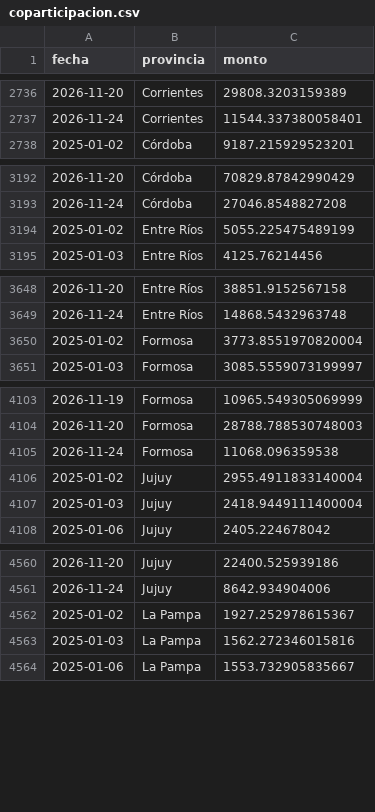
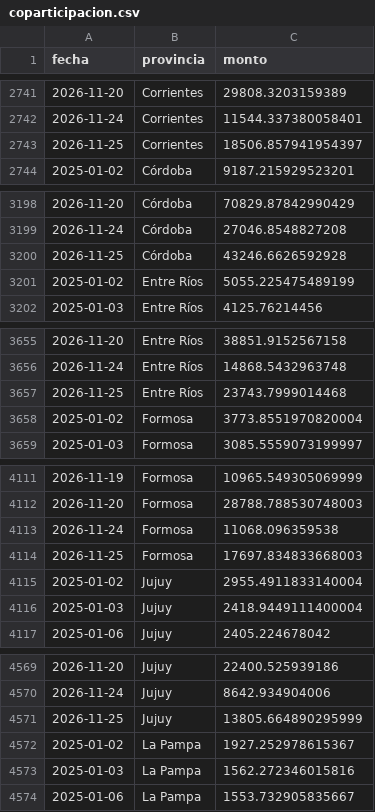
Before and after one commit to jazminvargas820/coparticipacion-argentina, a CSV file: base_coparticipacion/data/coparticipacion.csv, drawn as a sheet; only a part is shown, gaps mark what is left out; the diff covers the shown part only.

```diff
--- a/base_coparticipacion/data/coparticipacion.csv
+++ b/base_coparticipacion/data/coparticipacion.csv
@@ -2737,2 +2742,3 @@ fecha,provincia,monto
 2026-11-24,Corrientes,11544.337380058401
+2026-11-25,Corrientes,18506.857941954397
 2025-01-02,Córdoba,9187.215929523201
@@ -3193,2 +3199,3 @@ fecha,provincia,monto
 2026-11-24,Córdoba,27046.8548827208
+2026-11-25,Córdoba,43246.6626592928
 2025-01-02,Entre Ríos,5055.225475489199
@@ -3649,2 +3656,3 @@ fecha,provincia,monto
 2026-11-24,Entre Ríos,14868.5432963748
+2026-11-25,Entre Ríos,23743.7999014468
 2025-01-02,Formosa,3773.8551970820004
@@ -4105,2 +4113,3 @@ fecha,provincia,monto
 2026-11-24,Formosa,11068.096359538
+2026-11-25,Formosa,17697.834833668003
 2025-01-02,Jujuy,2955.4911833140004
@@ -4561,2 +4570,3 @@ fecha,provincia,monto
 2026-11-24,Jujuy,8642.934904006
+2026-11-25,Jujuy,13805.664890295999
 2025-01-02,La Pampa,1927.252978615367
```
Also changed, not shown: 20 added rows elsewhere in this file, 4 other files.
